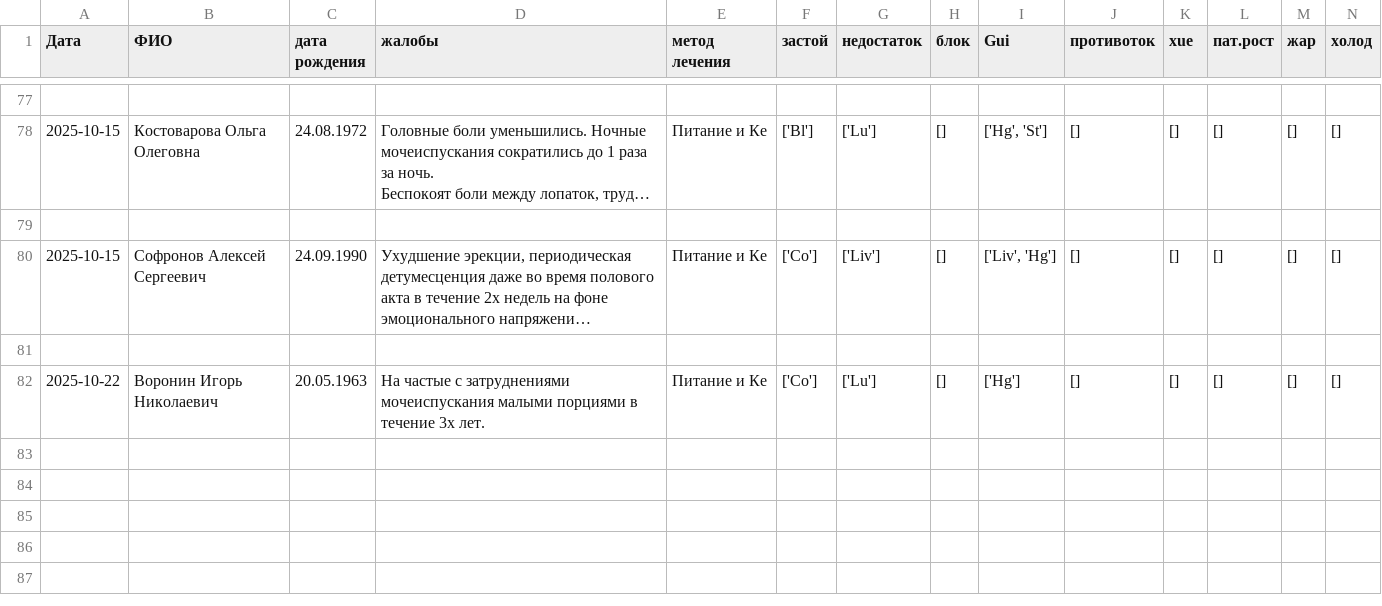
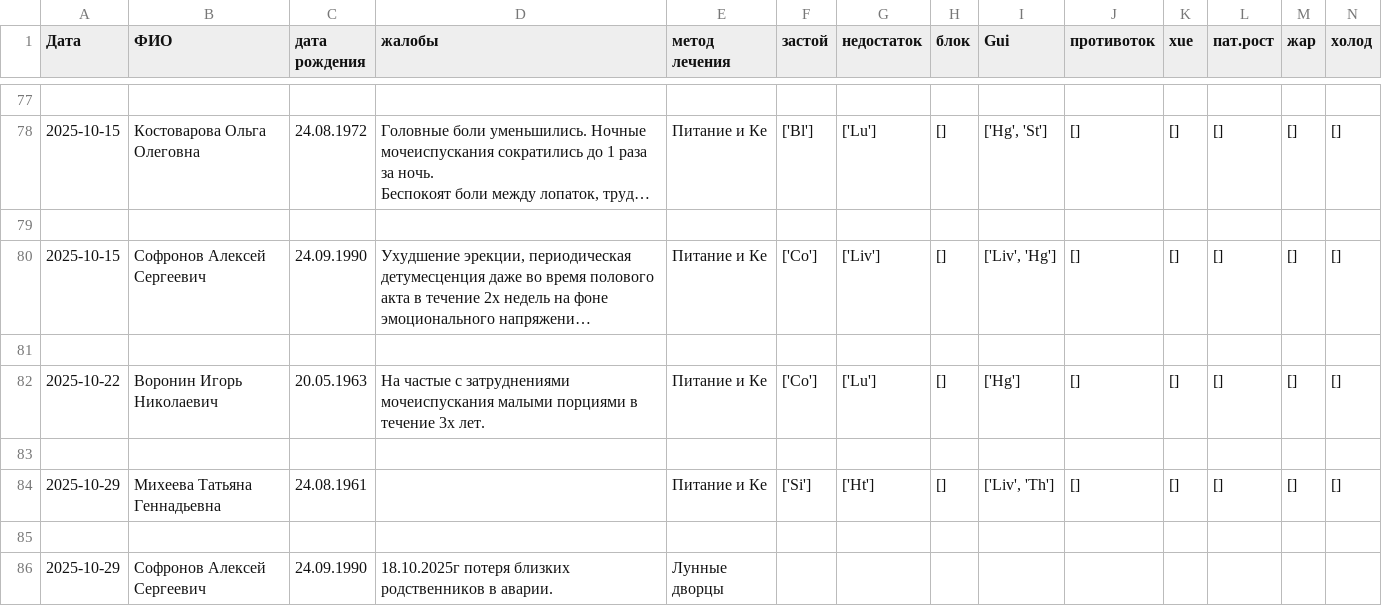
Before and after one commit to Sonnenbergenfluganschluss/KKM, a CSV file: patients/patients.csv, drawn as a sheet; only a part is shown, gaps mark what is left out; long unchanged cells end in …; rows hold the shown columns only; the diff names each change by its address in the sheet, - before the commit and + after, or states it on an @@ line.

Commit message:
sdfg

```diff
--- a/patients/patients.csv
+++ b/patients/patients.csv
+row 83: (empty)
+row 84: 2025-10-29 | Михеева Татьяна Геннадьевна | 24.08.1961 |  | Питание и Ке | ['Si'] | ['Ht'] | [] | ['Liv', 'Th'] | [] | [] | [] | [] | []
+row 85: (empty)
+row 86: 2025-10-29 | Софронов Алексей Сергеевич | 24.09.1990 | 18.10.2025г потеря близких родственников в аварии. | Лунные дворцы
```
